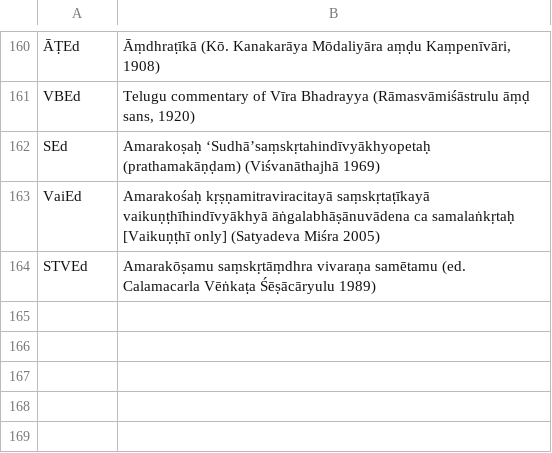
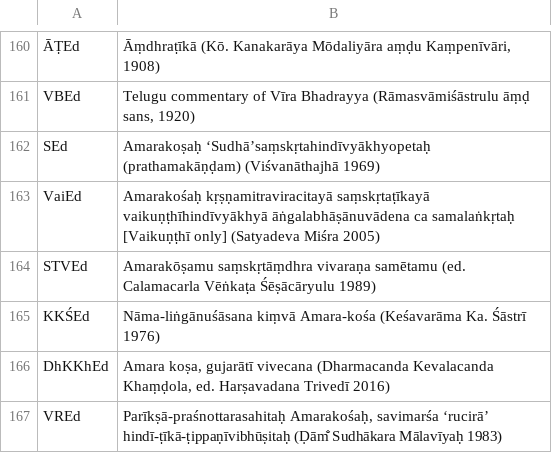
Before and after one commit to chchch/amarakosa, a CSV file: texts-descriptions.csv, drawn as a sheet; only a part is shown, gaps mark what is left out; the diff names each change by its address in the sheet, - before the commit and + after, or states it on an @@ line.

Commit message:
added more texts

```diff
--- a/texts-descriptions.csv
+++ b/texts-descriptions.csv
+row 165: KKŚEd | Nāma-liṅgānuśāsana kiṃvā Amara-kośa (Keśavarāma Ka. Śāstrī 1976)
+row 166: DhKKhEd | Amara koṣa, gujarātī vivecana (Dharmacanda Kevalacanda Khaṃḍola, ed. Harṣavadana Trivedī 2016)
+row 167: VREd | Parīkṣā-praśnottarasahitaḥ Amarakośaḥ, savimarśa ‘rucirā’ hindī-ṭīkā-ṭippaṇīvibhūṣitaḥ (Ḍām̐ Sudhākara Mālavīyaḥ 1983)
```
Also changed, not shown: 8 other files.
